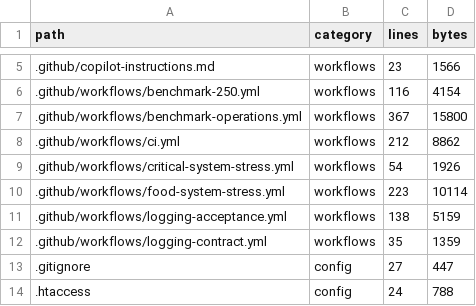
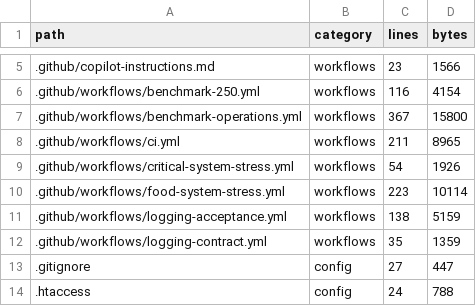
Before and after one commit to alirezarahimy-code/ticket, a TSV file: docs/system-map/FILES.tsv, drawn as a sheet; only a part is shown, gaps mark what is left out.

```diff
--- a/docs/system-map/FILES.tsv
+++ b/docs/system-map/FILES.tsv
@@ -7,3 +7,3 @@ path	category	lines	bytes
 .github/workflows/benchmark-operations.yml	workflows	367	15800
-.github/workflows/ci.yml	workflows	212	8862
+.github/workflows/ci.yml	workflows	211	8965
 .github/workflows/critical-system-stress.yml	workflows	54	1926
```
Also changed, not shown: 2 other files.
